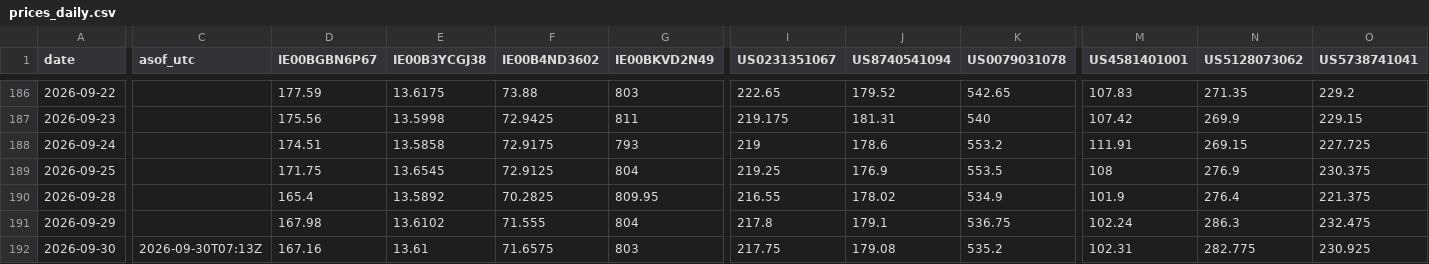
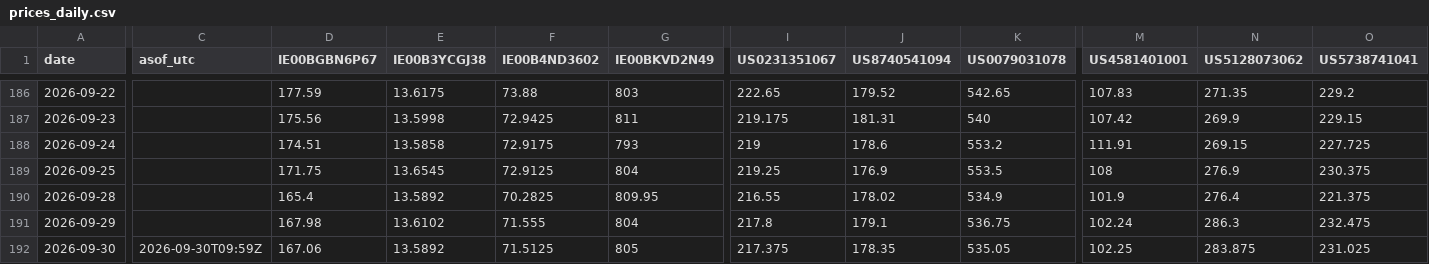
Before and after one commit to sn31122/simon, a CSV file: data/prices_daily.csv, drawn as a sheet; only a part is shown, gaps mark what is left out; the diff covers the shown part only; the diff names each change by its address in the sheet, - before the commit and + after, or states it on an @@ line.

```diff
--- a/data/prices_daily.csv
+++ b/data/prices_daily.csv
-C192 (asof_utc): 2026-09-30T07:13Z
+C192 (asof_utc): 2026-09-30T09:59Z
-D192 (IE00BGBN6P67): 167.16
+D192 (IE00BGBN6P67): 167.06
-E192 (IE00B3YCGJ38): 13.61
+E192 (IE00B3YCGJ38): 13.5892
-F192 (IE00B4ND3602): 71.6575
+F192 (IE00B4ND3602): 71.5125
-G192 (IE00BKVD2N49): 803
+G192 (IE00BKVD2N49): 805
-I192 (US0231351067): 217.75
+I192 (US0231351067): 217.375
-J192 (US8740541094): 179.08
+J192 (US8740541094): 178.35
-K192 (US0079031078): 535.2
+K192 (US0079031078): 535.05
-M192 (US4581401001): 102.31
+M192 (US4581401001): 102.25
-N192 (US5128073062): 282.775
+N192 (US5128073062): 283.875
-O192 (US5738741041): 230.925
+O192 (US5738741041): 231.025
```
Also changed, not shown: 91 edited cells elsewhere in this file, data/intraday_2h.csv, 4 other files.
